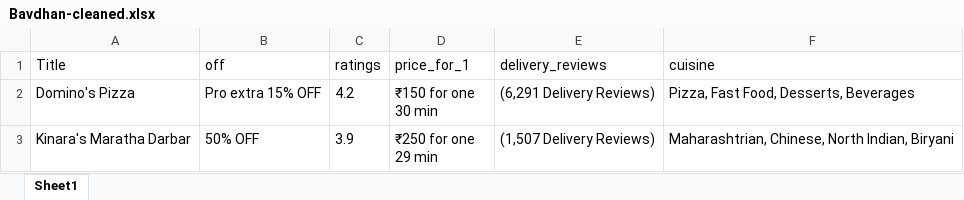
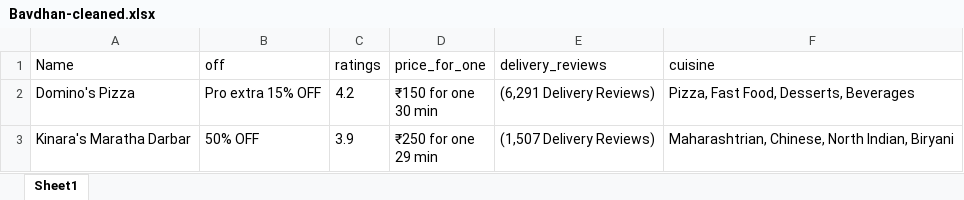
Before and after one commit to Ruthik27/Bed_Rest_and_Order_Services, an Excel workbook: Bavdhan-cleaned.xlsx, sheet Sheet1, drawn as a sheet; only a part is shown; values as stored, in another font and other column widths than the file's, no borders; the diff names each change by its address in the sheet, - before the commit and + after, or states it on an @@ line.

```diff
--- a/Bavdhan-cleaned.xlsx (sheet Sheet1)
+++ b/Bavdhan-cleaned.xlsx (sheet Sheet1)
-A1: Title
+A1: Name
-D1: price_for_1
+D1: price_for_one
```
Also changed, not shown: Hinjawadi_cleaned.xlsx.
